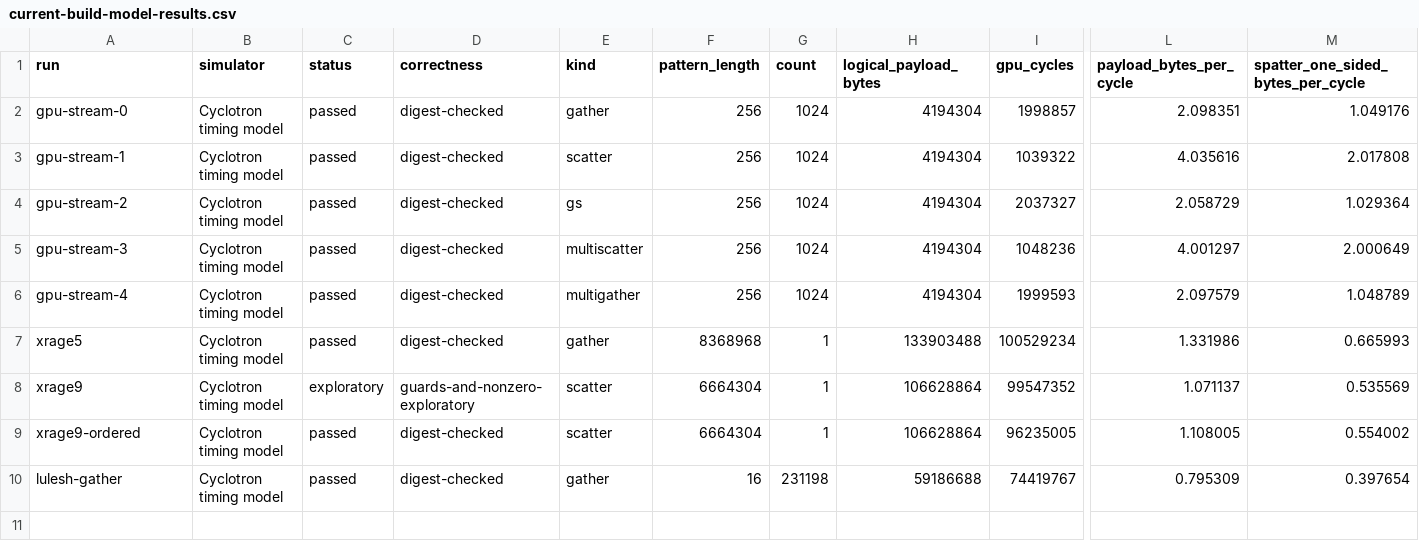
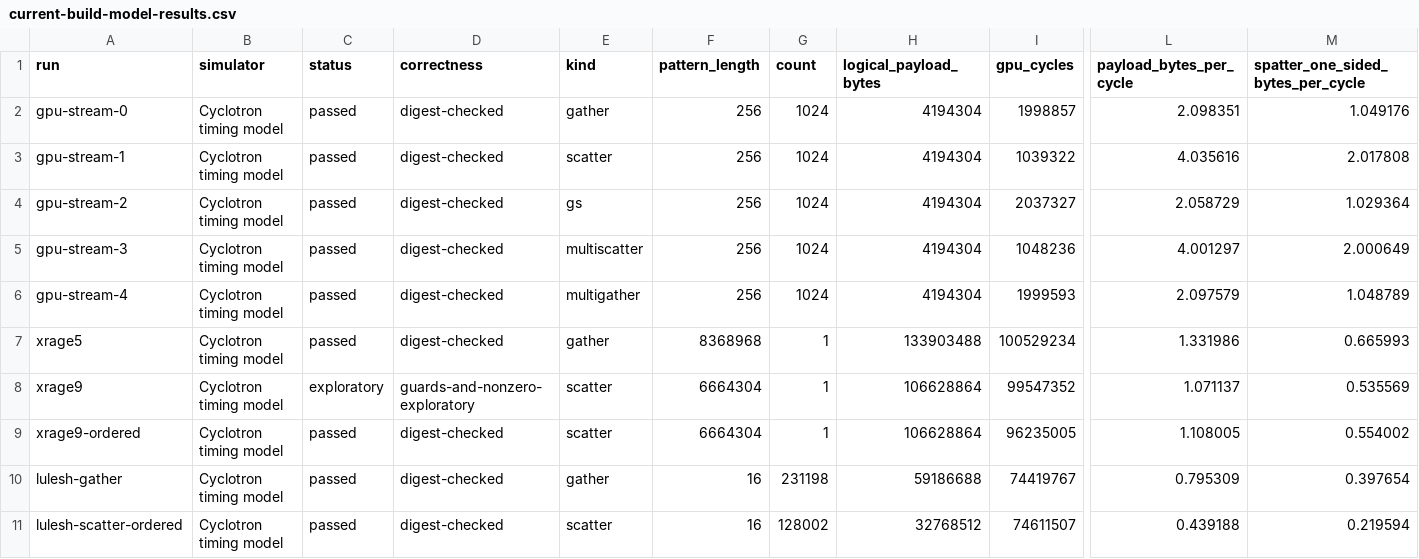
Before and after one commit to copparihollmann/radiance-kernels, a CSV file: kernels/spatter/evaluation/current-build-model-results.csv, drawn as a sheet; only a part is shown, gaps mark what is left out; rows hold the shown columns only; the diff names each change by its address in the sheet, - before the commit and + after, or states it on an @@ line.

Commit message:
Record original-size LULESH ordered Scatter results

```diff
--- a/kernels/spatter/evaluation/current-build-model-results.csv
+++ b/kernels/spatter/evaluation/current-build-model-results.csv
+row 11: lulesh-scatter-ordered | Cyclotron timing model | passed | digest-checked | scatter | 16 | 128002 | 32768512 | 74611507 | 0.439188 | 0.219594
```
Also changed, not shown: kernels/spatter/evaluation/current-build-memory.csv, 2 other files.
